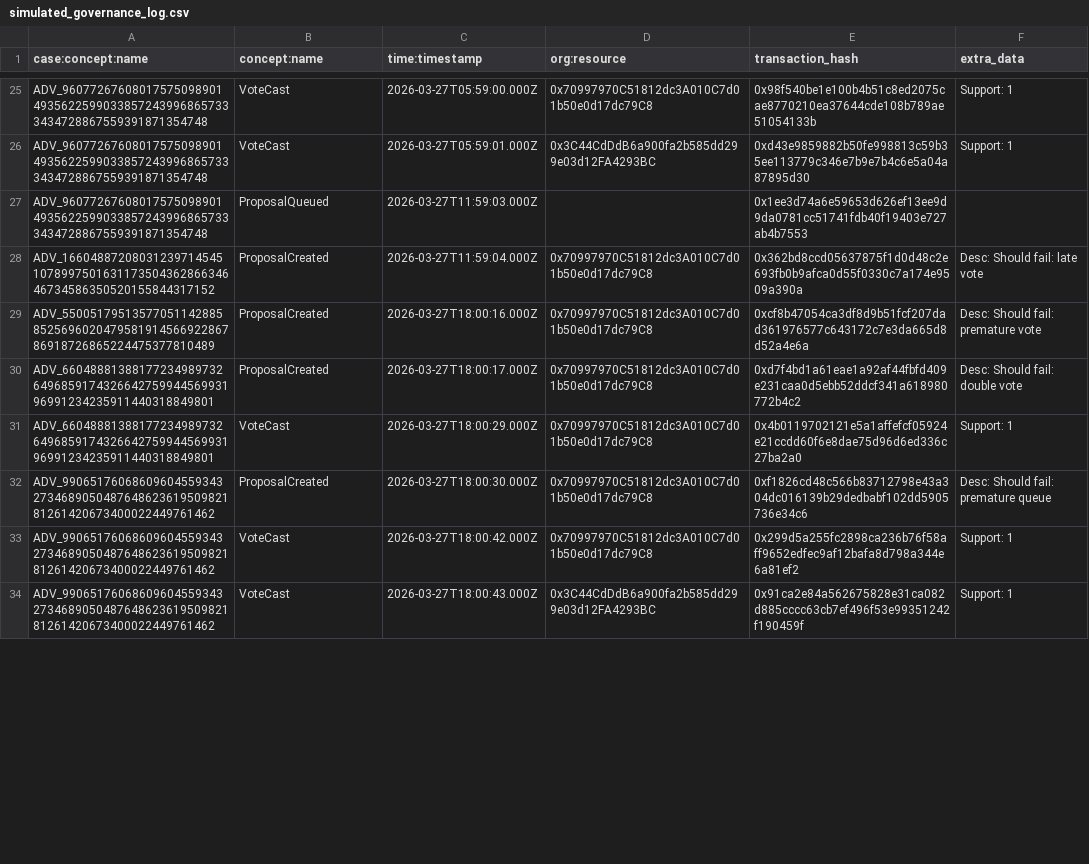
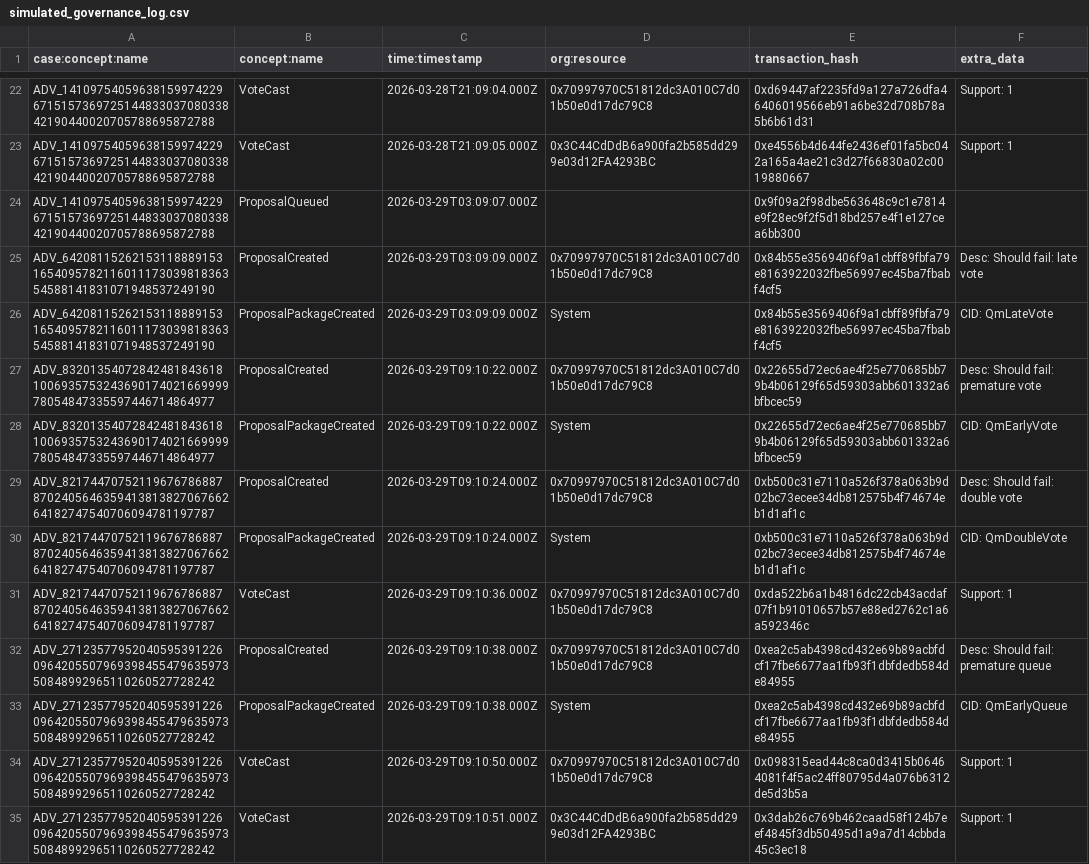
Before and after one commit to ISDO-TUM/dobbie, a CSV file: data/process_mining/simulated_governance_log.csv, drawn as a sheet; only a part is shown, gaps mark what is left out; addresses are those after the commit; the diff covers the shown part only; the diff names each change by its address in the sheet, - before the commit and + after, or states it on an @@ line.

Commit message:
Update benchmark to use only package proposals (C1-C3, N1-N7) Update simulation numbers

```diff
--- a/data/process_mining/simulated_governance_log.csv
+++ b/data/process_mining/simulated_governance_log.csv
-A22:A24 (case:concept:name): ADV_9607726760801757509890149356225990338572439968657333434728867559391871354748
+A22:A24 (case:concept:name): ADV_14109754059638159974229671515736972514483303708033842190440020705788695872788
-C22 (time:timestamp): 2026-03-27T05:59:00.000Z
+C22 (time:timestamp): 2026-03-28T21:09:04.000Z
-E22 (transaction_hash): 0x98f540be1e100b4b51c8ed2075cae8770210ea37644cde108b789ae51054133b
+E22 (transaction_hash): 0xd69447af2235fd9a127a726dfa46406019566eb91a6be32d708b78a5b6b61d31
-C23 (time:timestamp): 2026-03-27T05:59:01.000Z
+C23 (time:timestamp): 2026-03-28T21:09:05.000Z
-E23 (transaction_hash): 0xd43e9859882b50fe998813c59b35ee113779c346e7b9e7b4c6e5a04a87895d30
+E23 (transaction_hash): 0xe4556b4d644fe2436ef01fa5bc042a165a4ae21c3d27f66830a02c0019880667
-C24 (time:timestamp): 2026-03-27T11:59:03.000Z
+C24 (time:timestamp): 2026-03-29T03:09:07.000Z
-E24 (transaction_hash): 0x1ee3d74a6e59653d626ef13ee9d9da0781cc51741fdb40f19403e727ab4b7553
+E24 (transaction_hash): 0x9f09a2f98dbe563648c9c1e7814e9f28ec9f2f5d18bd257e4f1e127cea6bb300
-A25 (case:concept:name): ADV_16604887208031239714545107899750163117350436286634646734586350520155844317152
+A25 (case:concept:name): ADV_64208115262153118889153165409578211601117303981836354588141831071948537249190
-C25 (time:timestamp): 2026-03-27T11:59:04.000Z
+C25 (time:timestamp): 2026-03-29T03:09:09.000Z
-E25 (transaction_hash): 0x362bd8ccd05637875f1d0d48c2e693fb0b9afca0d55f0330c7a174e9509a390a
+E25 (transaction_hash): 0x84b55e3569406f9a1cbff89fbfa79e8163922032fbe56997ec45ba7fbabf4cf5
+row 26: ADV_64208115262153118889153165409578211601117303981836354588141831071948537249190 | ProposalPackageCreated | 2026-03-29T03:09:09.000Z | System | 0x84b55e3569406f9a1cbff89fbfa79e8163922032fbe56997ec45ba7fbabf4cf5 | CID: QmLateVote
-A27 (case:concept:name): ADV_55005179513577051142885852569602047958191456692286786918726865224475377810489
+A27 (case:concept:name): ADV_83201354072842481843618100693575324369017402166999978054847335597446714864977
-C27 (time:timestamp): 2026-03-27T18:00:16.000Z
+C27 (time:timestamp): 2026-03-29T09:10:22.000Z
-E27 (transaction_hash): 0xcf8b47054ca3df8d9b51fcf207dad361976577c643172c7e3da665d8d52a4e6a
+E27 (transaction_hash): 0x22655d72ec6ae4f25e770685bb79b4b06129f65d59303abb601332a6bfbcec59
+row 28: ADV_83201354072842481843618100693575324369017402166999978054847335597446714864977 | ProposalPackageCreated | 2026-03-29T09:10:22.000Z | System | 0x22655d72ec6ae4f25e770685bb79b4b06129f65d59303abb601332a6bfbcec59 | CID: QmEarlyVote
-A29 (case:concept:name): ADV_66048881388177234989732649685917432664275994456993196991234235911440318849801
+A29 (case:concept:name): ADV_82174470752119676786887870240564635941381382706766264182747540706094781197787
-C29 (time:timestamp): 2026-03-27T18:00:17.000Z
+C29 (time:timestamp): 2026-03-29T09:10:24.000Z
-E29 (transaction_hash): 0xd7f4bd1a61eae1a92af44fbfd409e231caa0d5ebb52ddcf341a618980772b4c2
+E29 (transaction_hash): 0xb500c31e7110a526f378a063b9d02bc73ecee34db812575b4f74674eb1d1af1c
+row 30: ADV_82174470752119676786887870240564635941381382706766264182747540706094781197787 | ProposalPackageCreated | 2026-03-29T09:10:24.000Z | System | 0xb500c31e7110a526f378a063b9d02bc73ecee34db812575b4f74674eb1d1af1c | CID: QmDoubleVote
-A31 (case:concept:name): ADV_66048881388177234989732649685917432664275994456993196991234235911440318849801
+A31 (case:concept:name): ADV_82174470752119676786887870240564635941381382706766264182747540706094781197787
-C31 (time:timestamp): 2026-03-27T18:00:29.000Z
+C31 (time:timestamp): 2026-03-29T09:10:36.000Z
-E31 (transaction_hash): 0x4b0119702121e5a1affefcf05924e21ccdd60f6e8dae75d96d6ed336c27ba2a0
+E31 (transaction_hash): 0xda522b6a1b4816dc22cb43acdaf07f1b91010657b57e88ed2762c1a6a592346c
-A32 (case:concept:name): ADV_99065176068609604559343273468905048764862361950982181261420673400022449761462
+A32 (case:concept:name): ADV_27123577952040595391226096420550796939845547963597350848992965110260527728242
-C32 (time:timestamp): 2026-03-27T18:00:30.000Z
+C32 (time:timestamp): 2026-03-29T09:10:38.000Z
-E32 (transaction_hash): 0xf1826cd48c566b83712798e43a304dc016139b29dedbabf102dd5905736e34c6
+E32 (transaction_hash): 0xea2c5ab4398cd432e69b89acbfdcf17fbe6677aa1fb93f1dbfdedb584de84955
+row 33: ADV_27123577952040595391226096420550796939845547963597350848992965110260527728242 | ProposalPackageCreated | 2026-03-29T09:10:38.000Z | System | 0xea2c5ab4398cd432e69b89acbfdcf17fbe6677aa1fb93f1dbfdedb584de84955 | CID: QmEarlyQueue
-A34:A35 (case:concept:name): ADV_99065176068609604559343273468905048764862361950982181261420673400022449761462
+A34:A35 (case:concept:name): ADV_27123577952040595391226096420550796939845547963597350848992965110260527728242
-C34 (time:timestamp): 2026-03-27T18:00:42.000Z
+C34 (time:timestamp): 2026-03-29T09:10:50.000Z
-E34 (transaction_hash): 0x299d5a255fc2898ca236b76f58aff9652edfec9af12bafa8d798a344e6a81ef2
+E34 (transaction_hash): 0x098315ead44c8ca0d3415b06464081f4f5ac24ff80795d4a076b6312de5d3b5a
-C35 (time:timestamp): 2026-03-27T18:00:43.000Z
+C35 (time:timestamp): 2026-03-29T09:10:51.000Z
-E35 (transaction_hash): 0x91ca2e84a562675828e31ca082d885cccc63cb7ef496f53e99351242f190459f
+E35 (transaction_hash): 0x3dab26c769b462caad58f124b7eef4845f3db50495d1a9a7d14cbbda45c3ec18
```
Also changed, not shown: 2 added rows, 5 removed rows and 43 edited cells elsewhere in this file, data/process_mining/simulated_identity_log.csv, 4 other files.
